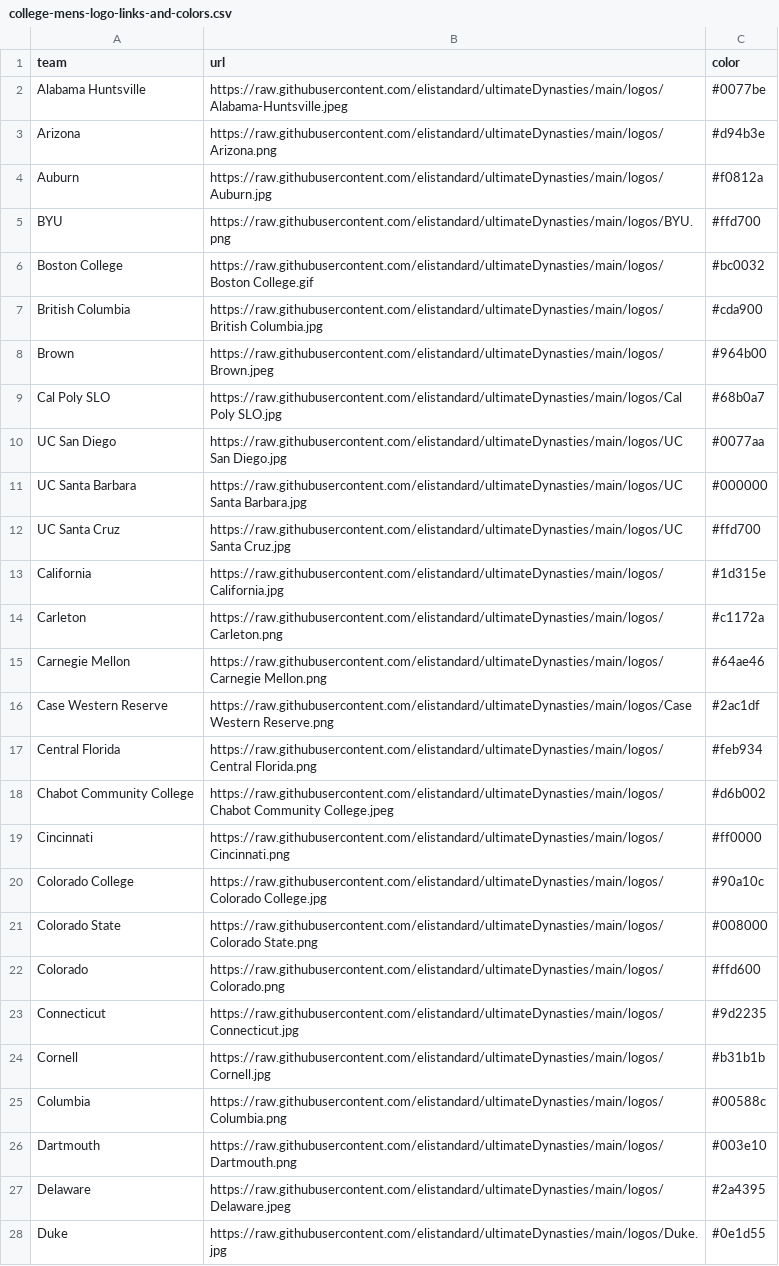
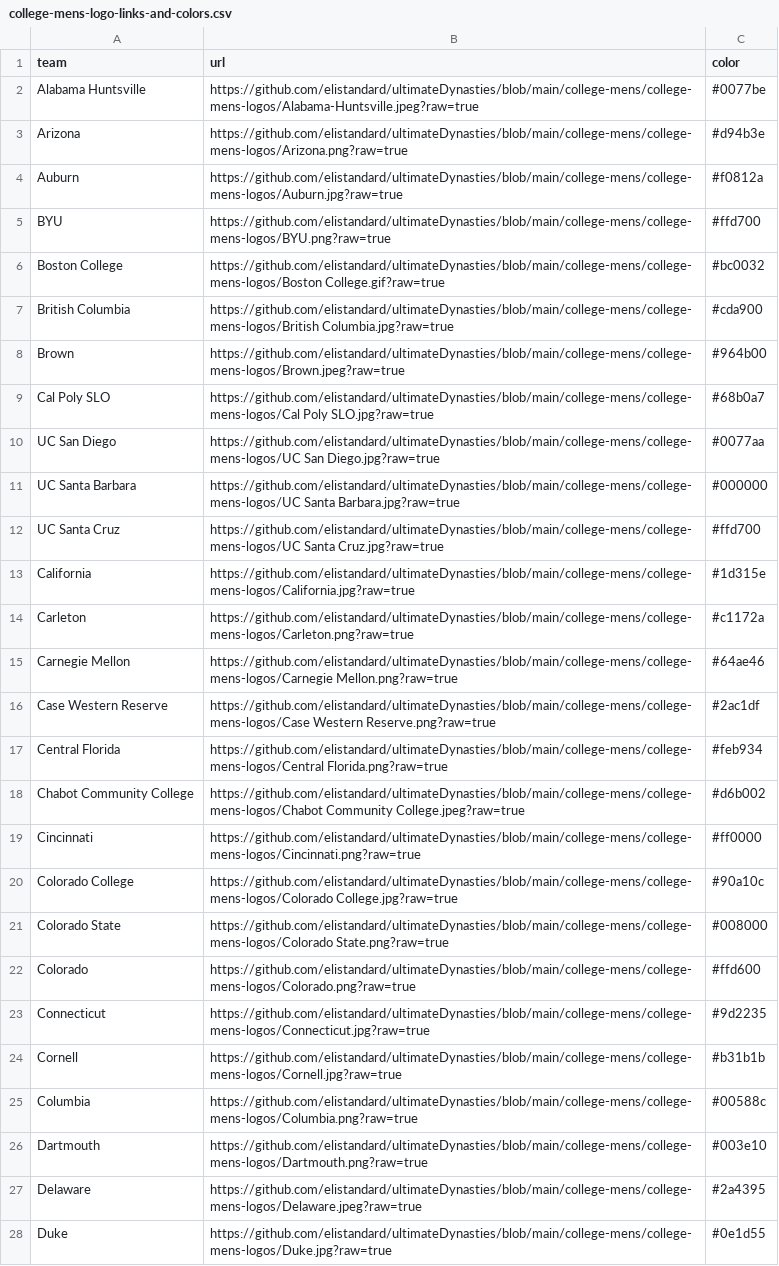
Before and after one commit to elistandard/ultimateDynasties, a CSV file: college-mens/college-mens-logo-links-and-colors.csv, drawn as a sheet; only a part is shown; the diff covers the shown part only; the diff names each change by its address in the sheet, - before the commit and + after, or states it on an @@ line.

Commit message:
Update logo links in college men's dataset to use raw GitHub URLs for improved accessibility and consistency

```diff
--- a/college-mens/college-mens-logo-links-and-colors.csv
+++ b/college-mens/college-mens-logo-links-and-colors.csv
-B2 (url): https://raw.githubusercontent.com/elistandard/ultimateDynasties/main/logos/Alabama-Huntsville.jpeg
+B2 (url): https://github.com/elistandard/ultimateDynasties/blob/main/college-mens/college-mens-logos/Alabama-Huntsville.jpeg?raw=true
-B3 (url): https://raw.githubusercontent.com/elistandard/ultimateDynasties/main/logos/Arizona.png
+B3 (url): https://github.com/elistandard/ultimateDynasties/blob/main/college-mens/college-mens-logos/Arizona.png?raw=true
-B4 (url): https://raw.githubusercontent.com/elistandard/ultimateDynasties/main/logos/Auburn.jpg
+B4 (url): https://github.com/elistandard/ultimateDynasties/blob/main/college-mens/college-mens-logos/Auburn.jpg?raw=true
-B5 (url): https://raw.githubusercontent.com/elistandard/ultimateDynasties/main/logos/BYU.png
+B5 (url): https://github.com/elistandard/ultimateDynasties/blob/main/college-mens/college-mens-logos/BYU.png?raw=true
-B6 (url): https://raw.githubusercontent.com/elistandard/ultimateDynasties/main/logos/Boston College.gif
+B6 (url): https://github.com/elistandard/ultimateDynasties/blob/main/college-mens/college-mens-logos/Boston College.gif?raw=true
-B7 (url): https://raw.githubusercontent.com/elistandard/ultimateDynasties/main/logos/British Columbia.jpg
+B7 (url): https://github.com/elistandard/ultimateDynasties/blob/main/college-mens/college-mens-logos/British Columbia.jpg?raw=true
-B8 (url): https://raw.githubusercontent.com/elistandard/ultimateDynasties/main/logos/Brown.jpeg
+B8 (url): https://github.com/elistandard/ultimateDynasties/blob/main/college-mens/college-mens-logos/Brown.jpeg?raw=true
-B9 (url): https://raw.githubusercontent.com/elistandard/ultimateDynasties/main/logos/Cal Poly SLO.jpg
+B9 (url): https://github.com/elistandard/ultimateDynasties/blob/main/college-mens/college-mens-logos/Cal Poly SLO.jpg?raw=true
-B10 (url): https://raw.githubusercontent.com/elistandard/ultimateDynasties/main/logos/UC San Diego.jpg
+B10 (url): https://github.com/elistandard/ultimateDynasties/blob/main/college-mens/college-mens-logos/UC San Diego.jpg?raw=true
-B11 (url): https://raw.githubusercontent.com/elistandard/ultimateDynasties/main/logos/UC Santa Barbara.jpg
+B11 (url): https://github.com/elistandard/ultimateDynasties/blob/main/college-mens/college-mens-logos/UC Santa Barbara.jpg?raw=true
-B12 (url): https://raw.githubusercontent.com/elistandard/ultimateDynasties/main/logos/UC Santa Cruz.jpg
+B12 (url): https://github.com/elistandard/ultimateDynasties/blob/main/college-mens/college-mens-logos/UC Santa Cruz.jpg?raw=true
-B13 (url): https://raw.githubusercontent.com/elistandard/ultimateDynasties/main/logos/California.jpg
+B13 (url): https://github.com/elistandard/ultimateDynasties/blob/main/college-mens/college-mens-logos/California.jpg?raw=true
-B14 (url): https://raw.githubusercontent.com/elistandard/ultimateDynasties/main/logos/Carleton.png
+B14 (url): https://github.com/elistandard/ultimateDynasties/blob/main/college-mens/college-mens-logos/Carleton.png?raw=true
-B15 (url): https://raw.githubusercontent.com/elistandard/ultimateDynasties/main/logos/Carnegie Mellon.png
+B15 (url): https://github.com/elistandard/ultimateDynasties/blob/main/college-mens/college-mens-logos/Carnegie Mellon.png?raw=true
-B16 (url): https://raw.githubusercontent.com/elistandard/ultimateDynasties/main/logos/Case Western Reserve.png
+B16 (url): https://github.com/elistandard/ultimateDynasties/blob/main/college-mens/college-mens-logos/Case Western Reserve.png?raw=true
-B17 (url): https://raw.githubusercontent.com/elistandard/ultimateDynasties/main/logos/Central Florida.png
+B17 (url): https://github.com/elistandard/ultimateDynasties/blob/main/college-mens/college-mens-logos/Central Florida.png?raw=true
-B18 (url): https://raw.githubusercontent.com/elistandard/ultimateDynasties/main/logos/Chabot Community College.jpeg
+B18 (url): https://github.com/elistandard/ultimateDynasties/blob/main/college-mens/college-mens-logos/Chabot Community College.jpeg?raw=true
-B19 (url): https://raw.githubusercontent.com/elistandard/ultimateDynasties/main/logos/Cincinnati.png
+B19 (url): https://github.com/elistandard/ultimateDynasties/blob/main/college-mens/college-mens-logos/Cincinnati.png?raw=true
-B20 (url): https://raw.githubusercontent.com/elistandard/ultimateDynasties/main/logos/Colorado College.jpg
+B20 (url): https://github.com/elistandard/ultimateDynasties/blob/main/college-mens/college-mens-logos/Colorado College.jpg?raw=true
-B21 (url): https://raw.githubusercontent.com/elistandard/ultimateDynasties/main/logos/Colorado State.png
+B21 (url): https://github.com/elistandard/ultimateDynasties/blob/main/college-mens/college-mens-logos/Colorado State.png?raw=true
-B22 (url): https://raw.githubusercontent.com/elistandard/ultimateDynasties/main/logos/Colorado.png
+B22 (url): https://github.com/elistandard/ultimateDynasties/blob/main/college-mens/college-mens-logos/Colorado.png?raw=true
-B23 (url): https://raw.githubusercontent.com/elistandard/ultimateDynasties/main/logos/Connecticut.jpg
+B23 (url): https://github.com/elistandard/ultimateDynasties/blob/main/college-mens/college-mens-logos/Connecticut.jpg?raw=true
-B24 (url): https://raw.githubusercontent.com/elistandard/ultimateDynasties/main/logos/Cornell.jpg
+B24 (url): https://github.com/elistandard/ultimateDynasties/blob/main/college-mens/college-mens-logos/Cornell.jpg?raw=true
-B25 (url): https://raw.githubusercontent.com/elistandard/ultimateDynasties/main/logos/Columbia.png
+B25 (url): https://github.com/elistandard/ultimateDynasties/blob/main/college-mens/college-mens-logos/Columbia.png?raw=true
-B26 (url): https://raw.githubusercontent.com/elistandard/ultimateDynasties/main/logos/Dartmouth.png
+B26 (url): https://github.com/elistandard/ultimateDynasties/blob/main/college-mens/college-mens-logos/Dartmouth.png?raw=true
-B27 (url): https://raw.githubusercontent.com/elistandard/ultimateDynasties/main/logos/Delaware.jpeg
+B27 (url): https://github.com/elistandard/ultimateDynasties/blob/main/college-mens/college-mens-logos/Delaware.jpeg?raw=true
-B28 (url): https://raw.githubusercontent.com/elistandard/ultimateDynasties/main/logos/Duke.jpg
+B28 (url): https://github.com/elistandard/ultimateDynasties/blob/main/college-mens/college-mens-logos/Duke.jpg?raw=true
```
Also changed, not shown: 85 edited cells elsewhere in this file.
